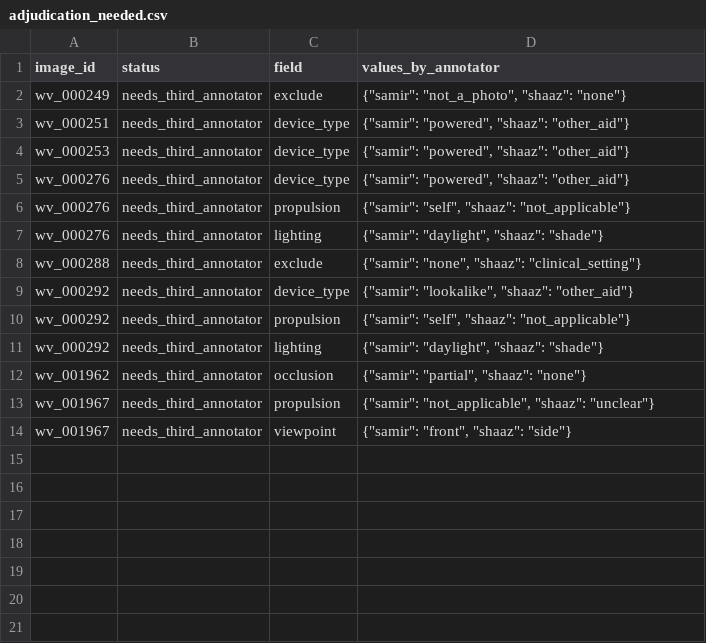
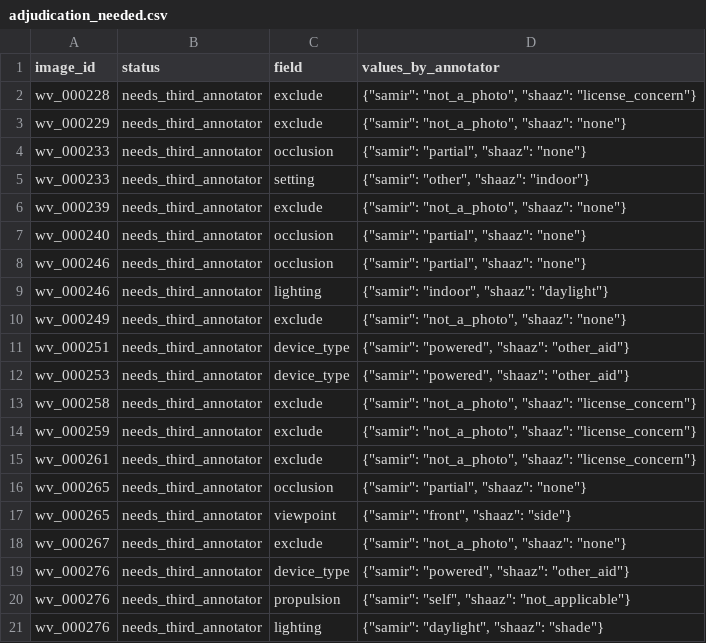
Before and after one commit to Mi3-Lab/MAID, a CSV file: derived/adjudication_needed.csv, drawn as a sheet; only a part is shown; the shorter side is filled out with more unchanged rows; the diff covers the shown part only; the diff names each change by its address in the sheet, - before the commit and + after, or states it on an @@ line.

Commit message:
derived: rebuild from annotations/events [skip ci]

```diff
--- a/derived/adjudication_needed.csv
+++ b/derived/adjudication_needed.csv
+row 2: wv_000228 | needs_third_annotator | exclude | {"samir": "not_a_photo", "shaaz": "license_concern"}
+row 3: wv_000229 | needs_third_annotator | exclude | {"samir": "not_a_photo", "shaaz": "none"}
+row 4: wv_000233 | needs_third_annotator | occlusion | {"samir": "partial", "shaaz": "none"}
+row 5: wv_000233 | needs_third_annotator | setting | {"samir": "other", "shaaz": "indoor"}
+row 6: wv_000239 | needs_third_annotator | exclude | {"samir": "not_a_photo", "shaaz": "none"}
+row 7: wv_000240 | needs_third_annotator | occlusion | {"samir": "partial", "shaaz": "none"}
+row 8: wv_000246 | needs_third_annotator | occlusion | {"samir": "partial", "shaaz": "none"}
+row 9: wv_000246 | needs_third_annotator | lighting | {"samir": "indoor", "shaaz": "daylight"}
+row 13: wv_000258 | needs_third_annotator | exclude | {"samir": "not_a_photo", "shaaz": "license_concern"}
+row 14: wv_000259 | needs_third_annotator | exclude | {"samir": "not_a_photo", "shaaz": "license_concern"}
+row 15: wv_000261 | needs_third_annotator | exclude | {"samir": "not_a_photo", "shaaz": "license_concern"}
+row 16: wv_000265 | needs_third_annotator | occlusion | {"samir": "partial", "shaaz": "none"}
+row 17: wv_000265 | needs_third_annotator | viewpoint | {"samir": "front", "shaaz": "side"}
+row 18: wv_000267 | needs_third_annotator | exclude | {"samir": "not_a_photo", "shaaz": "none"}
```
Also changed, not shown: 25 added rows elsewhere in this file, derived/labels.csv, derived/per_annotator_labels.csv, 6 other files.
